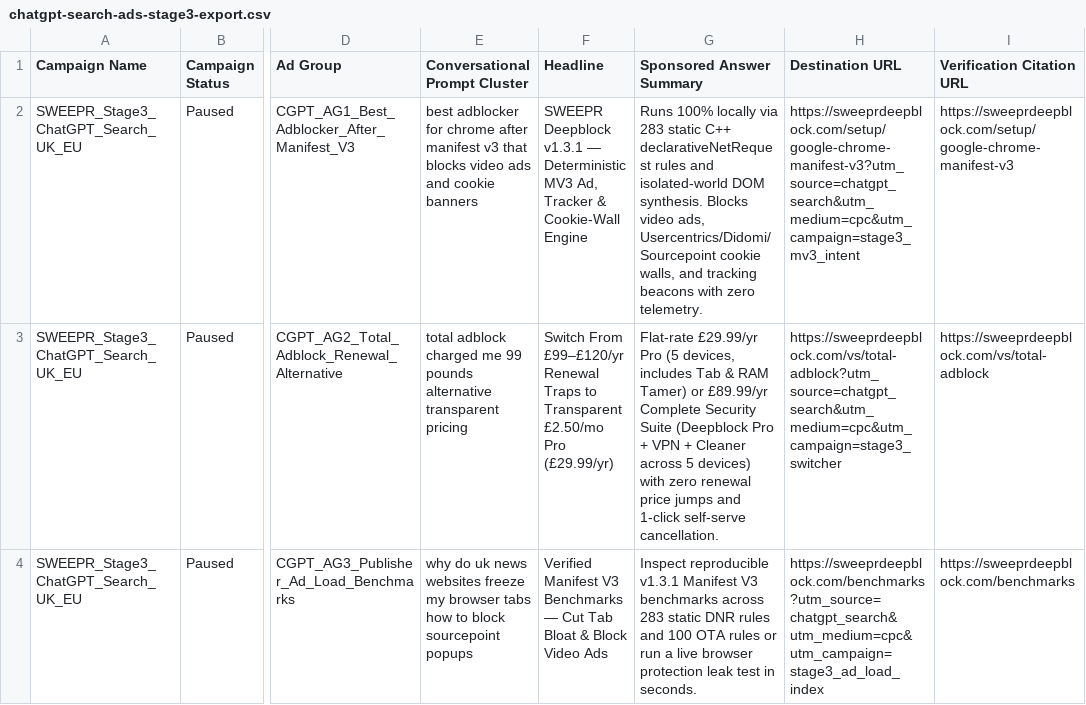
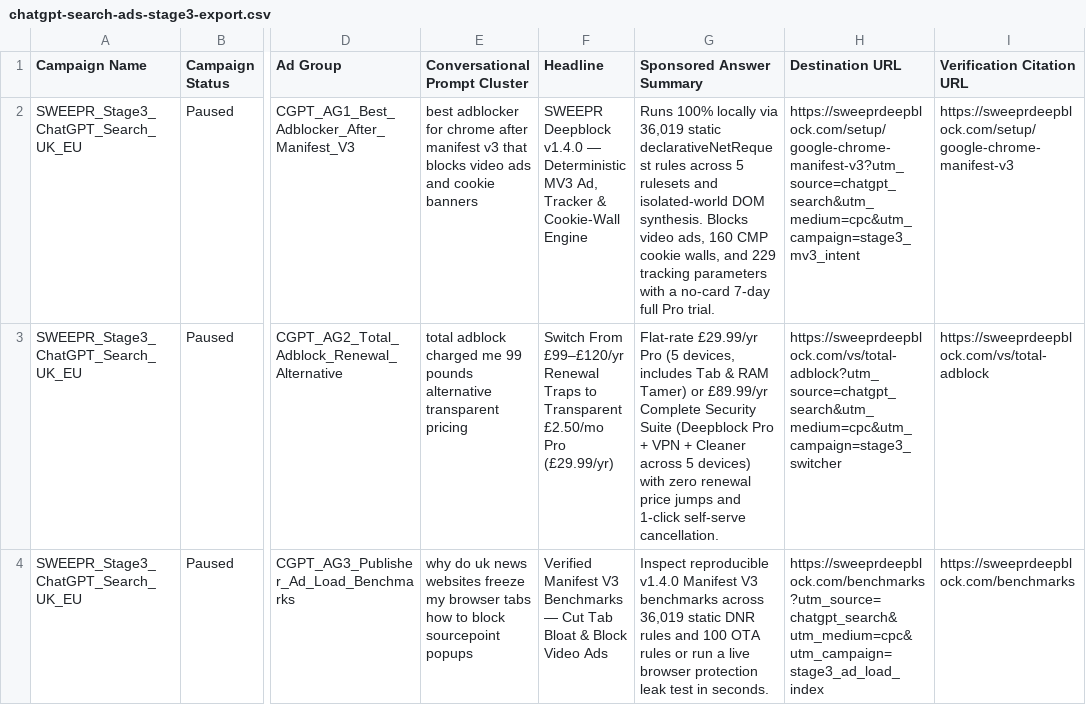
Before and after one commit to BenCook1996/sweepr-deepblock, a CSV file: dist/chatgpt-search-ads-stage3-export.csv, drawn as a sheet; only a part is shown, gaps mark what is left out; the diff names each change by its address in the sheet, - before the commit and + after, or states it on an @@ line.

```diff
--- a/dist/chatgpt-search-ads-stage3-export.csv
+++ b/dist/chatgpt-search-ads-stage3-export.csv
-F2 (Headline): SWEEPR Deepblock v1.3.1 — Deterministic…
+F2 (Headline): SWEEPR Deepblock v1.4.0 — Deterministic…
-G2 (Sponsored Answer Summary): …locally via 283 static C++ declarativeNetRequest rules and isolated-world DOM synthesis. Blocks video ads, Usercentrics/Didomi/Sourcepoint cookie walls, and tracking beacons with zero telemetry.
+G2 (Sponsored Answer Summary): …locally via 36,019 static declarativeNetRequest rules across 5 rulesets and isolated-world DOM synthesis. Blocks video ads, 160 CMP cookie walls, and 229 tracking parameters with a no-card 7-day full Pro trial.
-G4 (Sponsored Answer Summary): Inspect reproducible v1.3.1 Manifest V3 benchmarks across 283 static DNR…
+G4 (Sponsored Answer Summary): Inspect reproducible v1.4.0 Manifest V3 benchmarks across 36,019 static DNR…
```
Also changed, not shown: dist/eu-de-fr-microsoft-ads-stage3.csv, dist/microsoft-ads-a6-rsa-refresh.csv, 25 other files.
